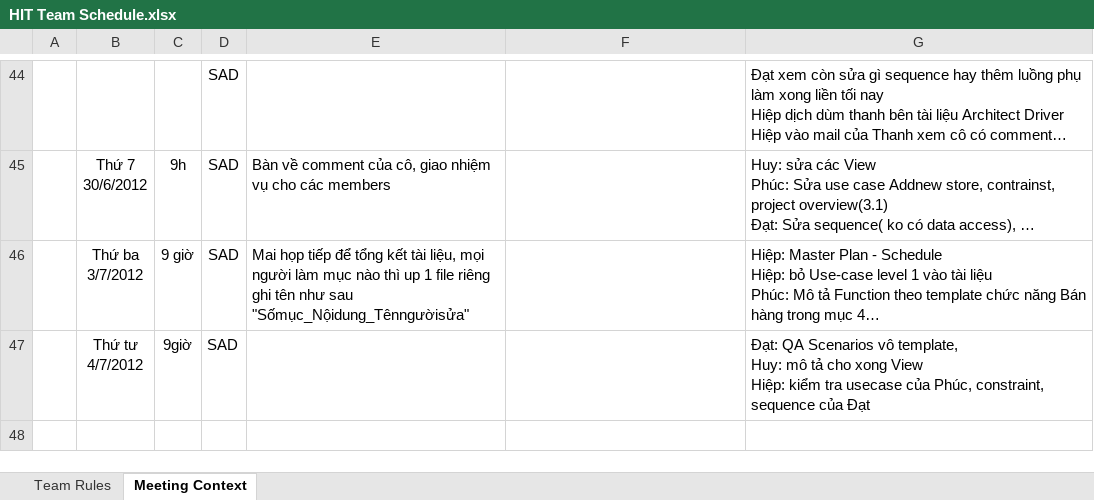
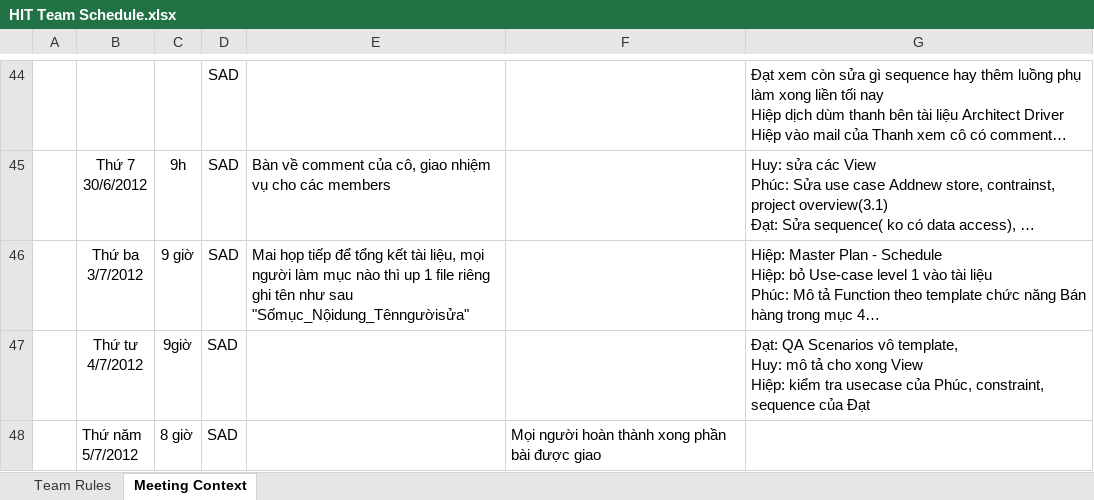
Before and after one commit to vucongthuc/hit-team-2012, an Excel workbook: HIT Team Schedule.xlsx, sheet Meeting Context, drawn as a sheet; only a part is shown, gaps mark what is left out; long unchanged cells end in …; values as stored, in another font and other column widths than the file's, no borders; ↵ is a line break in a cell; the diff names each change by its address in the sheet, - before the commit and + after, or states it on an @@ line.

```diff
--- a/HIT Team Schedule.xlsx (sheet Meeting Context)
+++ b/HIT Team Schedule.xlsx (sheet Meeting Context)
+row 48:  | Thứ năm ↵ 5/7/2012 | 8 giờ | SAD |  | Mọi người hoàn thành xong phần bài được giao
```
Also changed, not shown: 7 other files.
